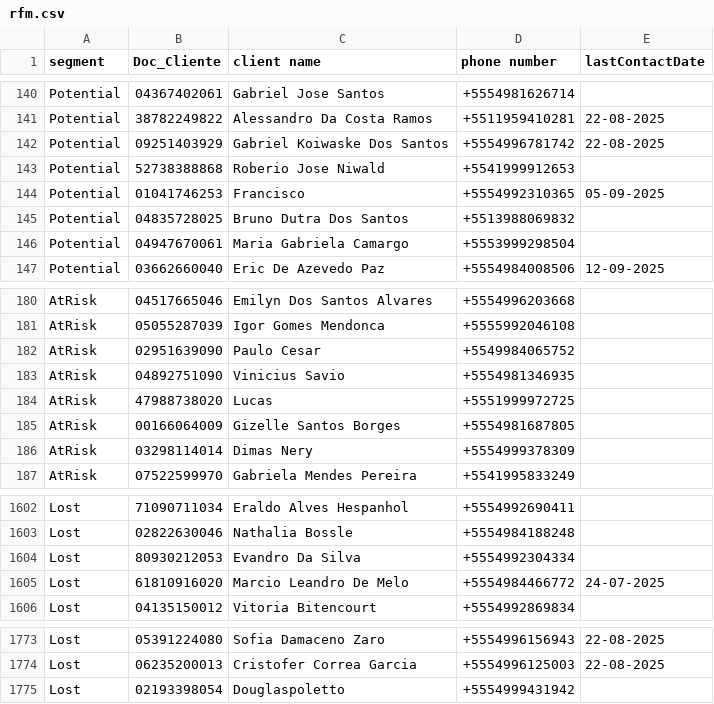
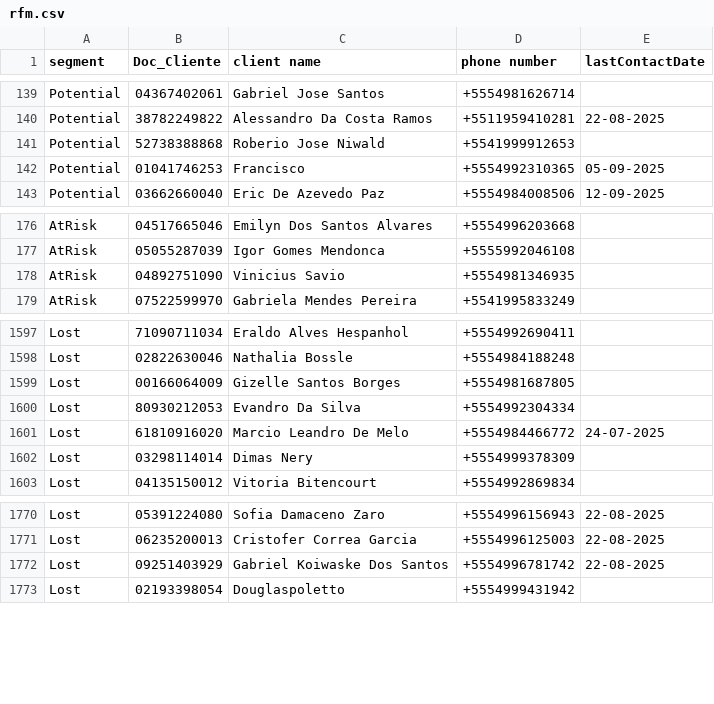
Before and after one commit to lucaslopezpuerta/LavpopBusinessIntelligence, a CSV file: data/rfm.csv, drawn as a sheet; only a part is shown, gaps mark what is left out; the diff covers the shown part only.

```diff
--- a/data/rfm.csv
+++ b/data/rfm.csv
@@ -141,7 +140,4 @@ Potential,04367402061,Gabriel Jose Santos,+5554981626714,
 Potential,38782249822,Alessandro Da Costa Ramos,+5511959410281,22-08-2025
-Potential,09251403929,Gabriel Koiwaske Dos Santos,+5554996781742,22-08-2025
 Potential,52738388868,Roberio Jose Niwald,+5541999912653,
 Potential,01041746253,Francisco,+5554992310365,05-09-2025
-Potential,04835728025,Bruno Dutra Dos Santos,+5513988069832,
-Potential,04947670061,Maria Gabriela Camargo,+5553999298504,
 Potential,03662660040,Eric De Azevedo Paz,+5554984008506,12-09-2025
@@ -181,7 +177,3 @@ AtRisk,04517665046,Emilyn Dos Santos Alvares,+5554996203668,
 AtRisk,05055287039,Igor Gomes Mendonca,+5555992046108,
-AtRisk,02951639090,Paulo Cesar,+5549984065752,
 AtRisk,04892751090,Vinicius Savio,+5554981346935,
-AtRisk,47988738020,Lucas,+5551999972725,
-AtRisk,00166064009,Gizelle Santos Borges,+5554981687805,
-AtRisk,03298114014,Dimas Nery,+5554999378309,
 AtRisk,07522599970,Gabriela Mendes Pereira,+5541995833249,
@@ -1603,4 +1598,6 @@ Lost,71090711034,Eraldo Alves Hespanhol,+5554992690411,
 Lost,02822630046,Nathalia Bossle,+5554984188248,
+Lost,00166064009,Gizelle Santos Borges,+5554981687805,
 Lost,80930212053,Evandro Da Silva,+5554992304334,
 Lost,61810916020,Marcio Leandro De Melo,+5554984466772,24-07-2025
+Lost,03298114014,Dimas Nery,+5554999378309,
 Lost,04135150012,Vitoria Bitencourt,+5554992869834,
@@ -1774,2 +1771,3 @@ Lost,05391224080,Sofia Damaceno Zaro,+5554996156943,22-08-2025
 Lost,06235200013,Cristofer Correa Garcia,+5554996125003,22-08-2025
+Lost,09251403929,Gabriel Koiwaske Dos Santos,+5554996781742,22-08-2025
 Lost,02193398054,Douglaspoletto,+5554999431942,
```
Also changed, not shown: 5 added rows and 1 removed row elsewhere in this file, data/customer.csv, data/weather.csv.
